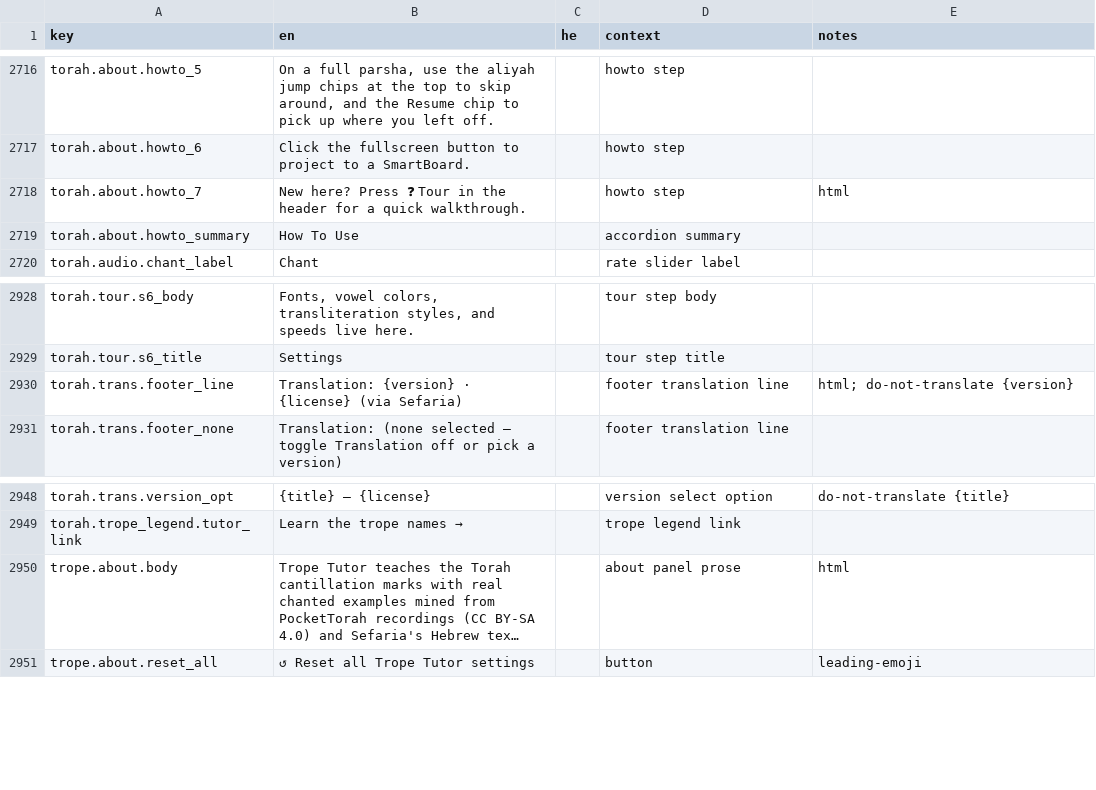
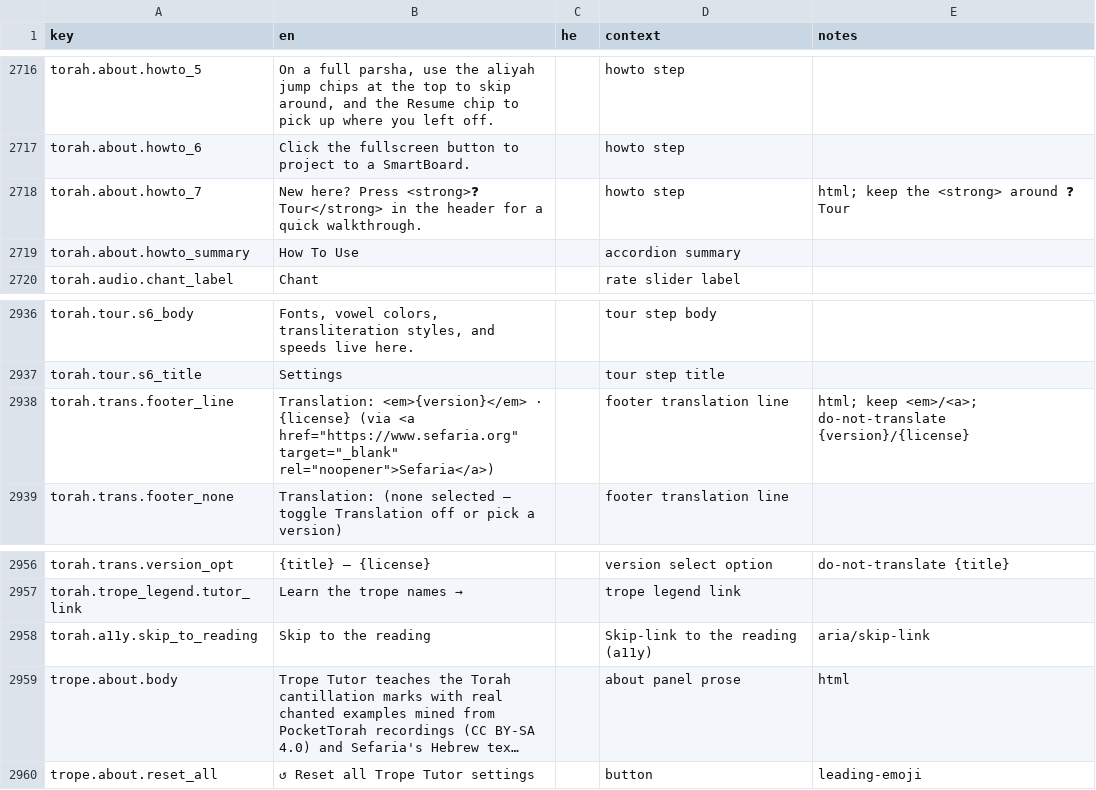
Before and after one commit to Hbleiberg/Hebrew_Blender, a CSV file: locales/ui-strings.csv, drawn as a sheet; only a part is shown, gaps mark what is left out; long unchanged cells end in …; addresses are those after the commit; the diff covers the shown part only; the diff names each change by its address in the sheet, - before the commit and + after, or states it on an @@ line.

```diff
--- a/locales/ui-strings.csv
+++ b/locales/ui-strings.csv
-B2718 (en): …here? Press ❓ Tour in the…
+B2718 (en): …here? Press <strong>❓ Tour</strong> in the…
-E2718 (notes): html
+E2718 (notes): html; keep the <strong> around ❓ Tour
-B2938 (en): Translation: {version} · {license} (via Sefaria)
+B2938 (en): Translation: <em>{version}</em> · {license} (via <a href="https://www.sefaria.org" target="_blank" rel="noopener">Sefaria</a>)
-E2938 (notes): html; do-not-translate {version}
+E2938 (notes): html; keep <em>/<a>; do-not-translate {version}/{license}
+row 2958: torah.a11y.skip_to_reading | Skip to the reading |  | Skip-link to the reading (a11y) | aria/skip-link
```
Also changed, not shown: 8 added rows and 6 edited cells elsewhere in this file, 4 other files.
